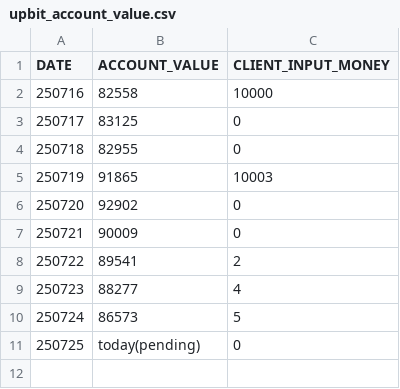
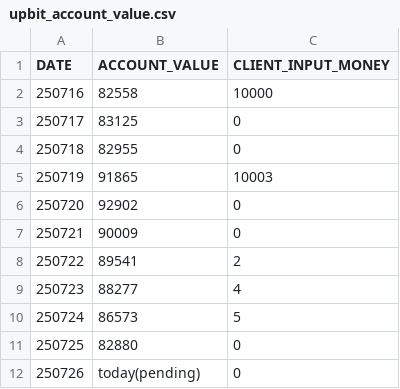
Before and after one commit to polarbearstoty00/become_a_trader, a CSV file: csv_data/upbit_account_value.csv, drawn as a sheet; addresses are those after the commit; the diff names each change by its address in the sheet, - before the commit and + after, or states it on an @@ line.

Commit message:
Update upbit_account_value.csv

```diff
--- a/csv_data/upbit_account_value.csv
+++ b/csv_data/upbit_account_value.csv
+row 11: 250725 | 82880 | 0
@@ column A (DATE) renumbered from row 12 down @@
```
